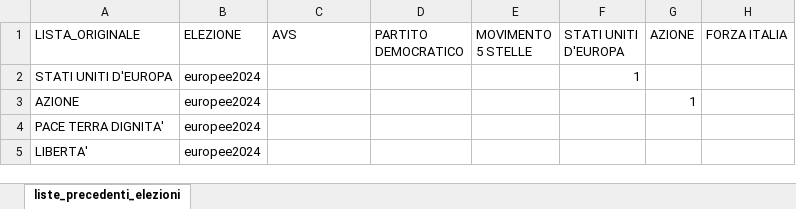
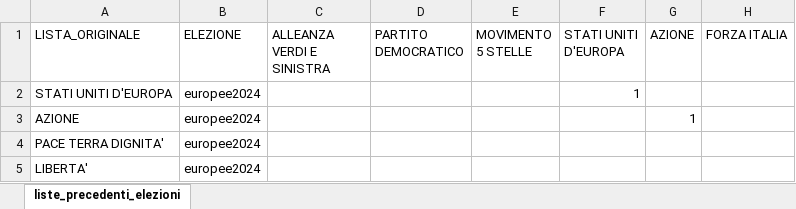
Before and after one commit to fornaeffe/elezioni-EMR, an Excel workbook: dati/corrispondenza_liste.xlsx, sheet liste_precedenti_elezioni, drawn as a sheet; only a part is shown; values as stored, in another font and other column widths than the file's, no borders; the diff names each change by its address in the sheet, - before the commit and + after, or states it on an @@ line.

```diff
--- a/dati/corrispondenza_liste.xlsx (sheet liste_precedenti_elezioni)
+++ b/dati/corrispondenza_liste.xlsx (sheet liste_precedenti_elezioni)
-C1: AVS
+C1: ALLEANZA VERDI E SINISTRA
```
Also changed, not shown: dati/liste.xlsx, 1 other file.
